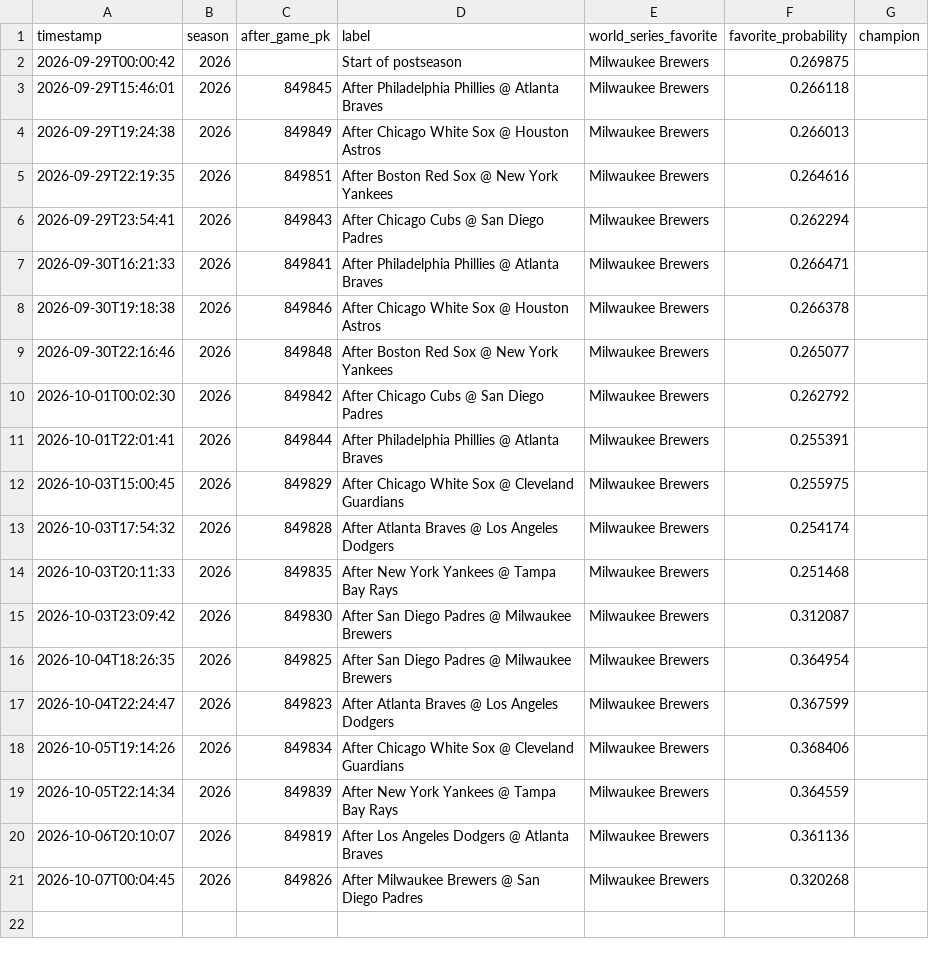
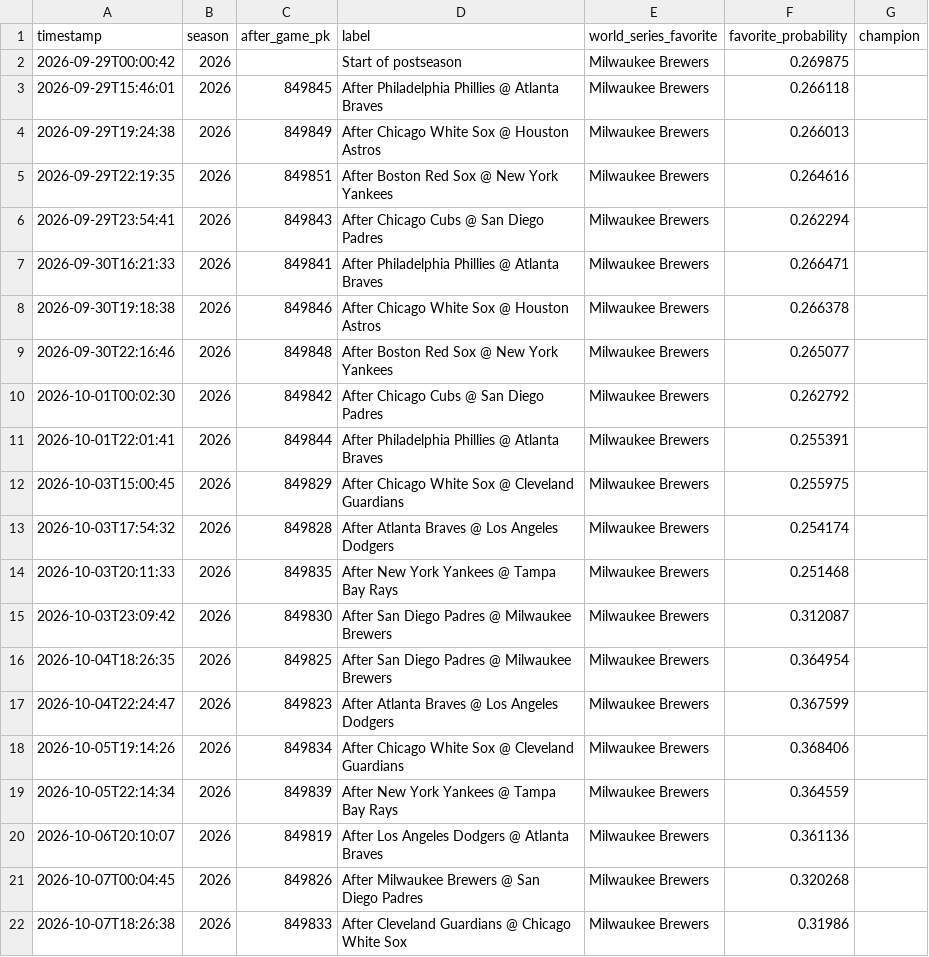
Before and after one commit to nholzmey/BoatBoat-Website, a CSV file: mlb/postseason_projection_history.csv, drawn as a sheet.

```diff
--- a/mlb/postseason_projection_history.csv
+++ b/mlb/postseason_projection_history.csv
@@ -21 +21,2 @@ timestamp,season,after_game_pk,label,world_series_favorite,favorite_probability,
 2026-10-07T00:04:45,2026,849826,After Milwaukee Brewers @ San Diego Padres,Milwaukee Brewers,0.320268,
+2026-10-07T18:26:38,2026,849833,After Cleveland Guardians @ Chicago White Sox,Milwaukee Brewers,0.31986,
```
Also changed, not shown: 2 other files.
